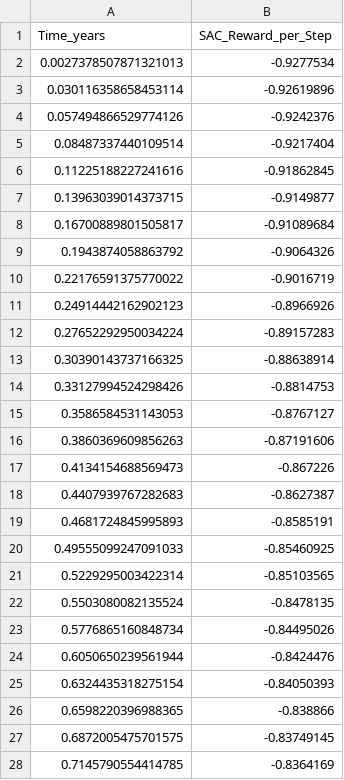
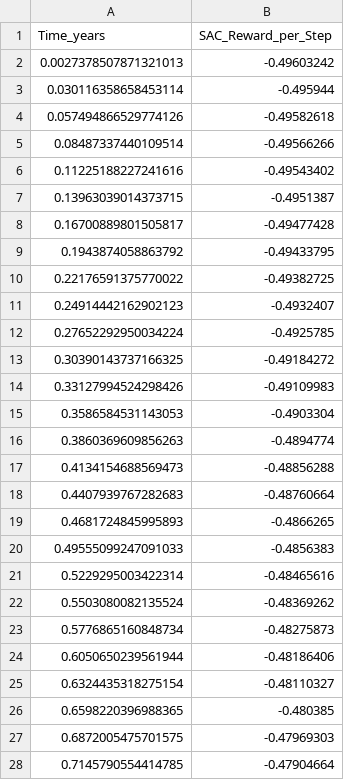
Before and after one commit to schmidt1139/astro_compass, a CSV file: data/test_data/test_TBR_polar_env/SAC_Rewards.csv, drawn as a sheet; only a part is shown; the diff covers the shown part only.

```diff
--- a/data/test_data/test_TBR_polar_env/SAC_Rewards.csv
+++ b/data/test_data/test_TBR_polar_env/SAC_Rewards.csv
@@ -1,28 +1,28 @@
 Time_years,SAC_Reward_per_Step
-0.0027378507871321013,-0.9277534
-0.030116358658453114,-0.92619896
-0.057494866529774126,-0.9242376
-0.08487337440109514,-0.9217404
-0.11225188227241616,-0.91862845
-0.13963039014373715,-0.9149877
-0.16700889801505817,-0.91089684
-0.1943874058863792,-0.9064326
-0.22176591375770022,-0.9016719
-0.24914442162902123,-0.8966926
-0.27652292950034224,-0.89157283
-0.30390143737166325,-0.88638914
-0.33127994524298426,-0.8814753
-0.3586584531143053,-0.8767127
-0.3860369609856263,-0.87191606
-0.4134154688569473,-0.867226
-0.4407939767282683,-0.8627387
-0.4681724845995893,-0.8585191
-0.49555099247091033,-0.85460925
-0.5229295003422314,-0.85103565
-0.5503080082135524,-0.8478135
-0.5776865160848734,-0.84495026
-0.6050650239561944,-0.8424476
-0.6324435318275154,-0.84050393
-0.6598220396988365,-0.838866
-0.6872005475701575,-0.83749145
-0.7145790554414785,-0.8364169
+0.0027378507871321013,-0.49603242
+0.030116358658453114,-0.495944
+0.057494866529774126,-0.49582618
+0.08487337440109514,-0.49566266
+0.11225188227241616,-0.49543402
+0.13963039014373715,-0.4951387
+0.16700889801505817,-0.49477428
+0.1943874058863792,-0.49433795
+0.22176591375770022,-0.49382725
+0.24914442162902123,-0.4932407
+0.27652292950034224,-0.4925785
+0.30390143737166325,-0.49184272
+0.33127994524298426,-0.49109983
+0.3586584531143053,-0.4903304
+0.3860369609856263,-0.4894774
+0.4134154688569473,-0.48856288
+0.4407939767282683,-0.48760664
+0.4681724845995893,-0.4866265
+0.49555099247091033,-0.4856383
+0.5229295003422314,-0.48465616
+0.5503080082135524,-0.48369262
+0.5776865160848734,-0.48275873
+0.6050650239561944,-0.48186406
+0.6324435318275154,-0.48110327
+0.6598220396988365,-0.480385
+0.6872005475701575,-0.47969303
+0.7145790554414785,-0.47904664
```
Also changed, not shown: 45 edited cells elsewhere in this file, 40 other files.
